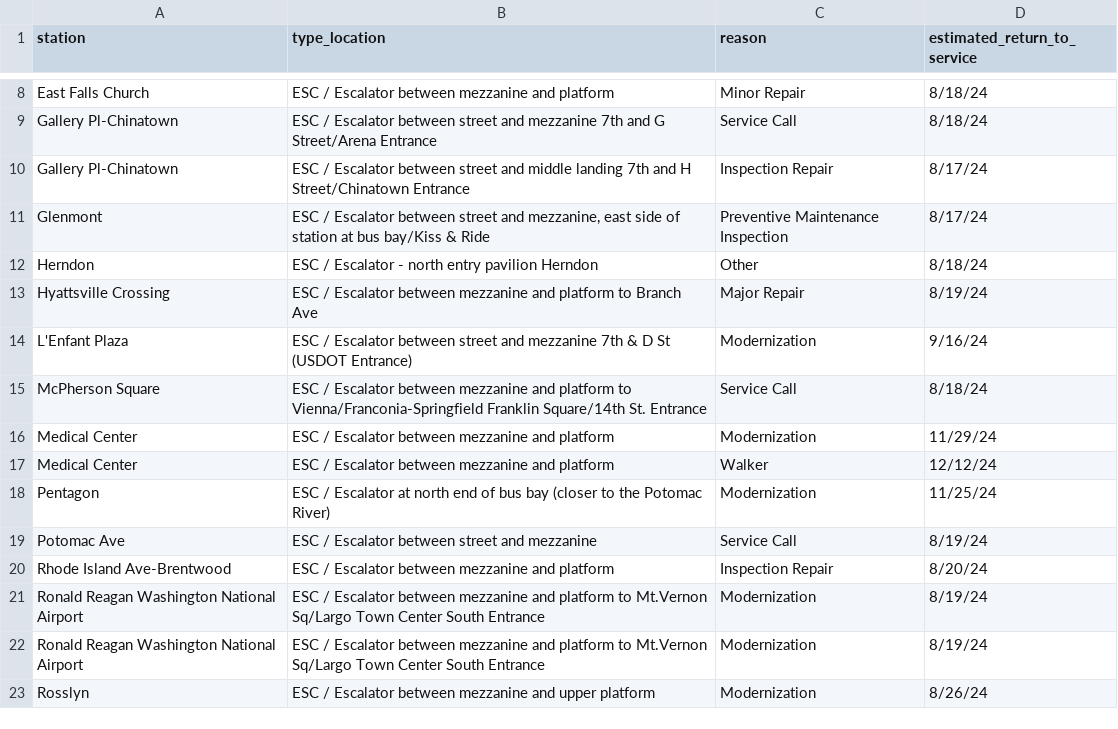
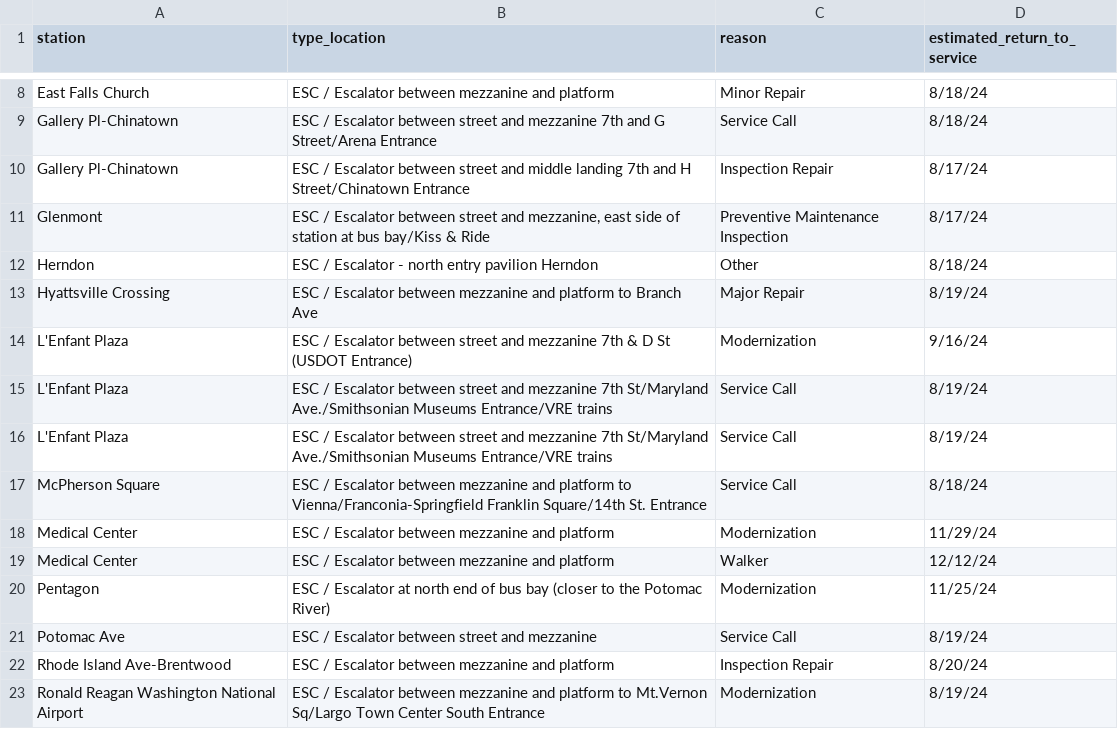
Before and after one commit to erxclau/wmata-elevators-escalators, a CSV file: outages.csv, drawn as a sheet; only a part is shown, gaps mark what is left out; the shorter side is filled out with more unchanged rows; the diff names each change by its address in the sheet, - before the commit and + after, or states it on an @@ line.

```diff
--- a/outages.csv
+++ b/outages.csv
+row 15: L'Enfant Plaza | ESC / Escalator between street and mezzanine 7th St/Maryland Ave./Smithsonian Museums Entrance/VRE trains | Service Call | 8/19/24
+row 16: L'Enfant Plaza | ESC / Escalator between street and mezzanine 7th St/Maryland Ave./Smithsonian Museums Entrance/VRE trains | Service Call | 8/19/24
```
